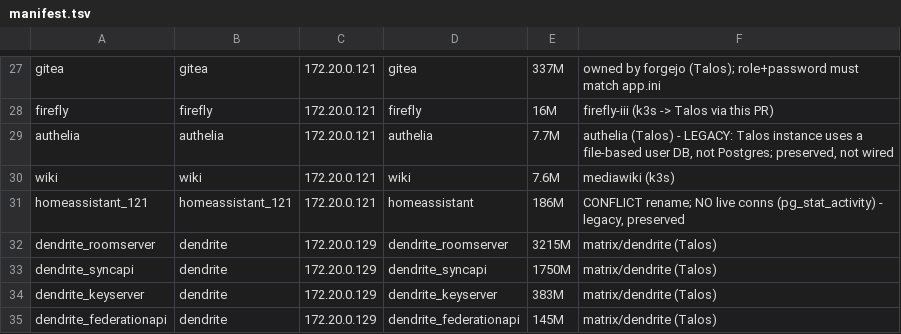
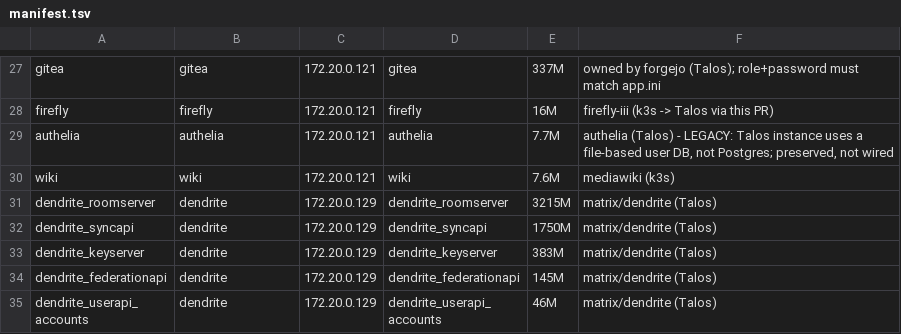
Before and after one commit to rafelbev/garage-ops, a TSV file: migration/database-consolidation/manifest.tsv, drawn as a sheet; only a part is shown, gaps mark what is left out; the shorter side is filled out with more unchanged rows.

Commit message:
fix(litellm): point DATABASE_URL to consolidated PG18 instance (172.20.17.150:5432)
Flux-managed SOPS secret was still pointing at the old k3s source
(172.20.0.138). Update to the consolidated docker-compose PG18
instance so Flux reconciliation doesn't roll back the cutover.

Also: remove the skipped homeassistant_121 row from manifest.tsv
(user confirmed it is not in use).

```diff
--- a/migration/database-consolidation/manifest.tsv
+++ b/migration/database-consolidation/manifest.tsv
@@ -30,3 +30,2 @@ authelia	authelia	172.20.0.121	authelia	7.7M	authelia (Talos) - LEGACY: Talos in
 wiki	wiki	172.20.0.121	wiki	7.6M	mediawiki (k3s)
-homeassistant_121	homeassistant_121	172.20.0.121	homeassistant	186M	CONFLICT rename; NO live conns (pg_stat_activity) - legacy, preserved
 dendrite_roomserver	dendrite	172.20.0.129	dendrite_roomserver	3215M	matrix/dendrite (Talos)
```
Also changed, not shown: 1 other file.
